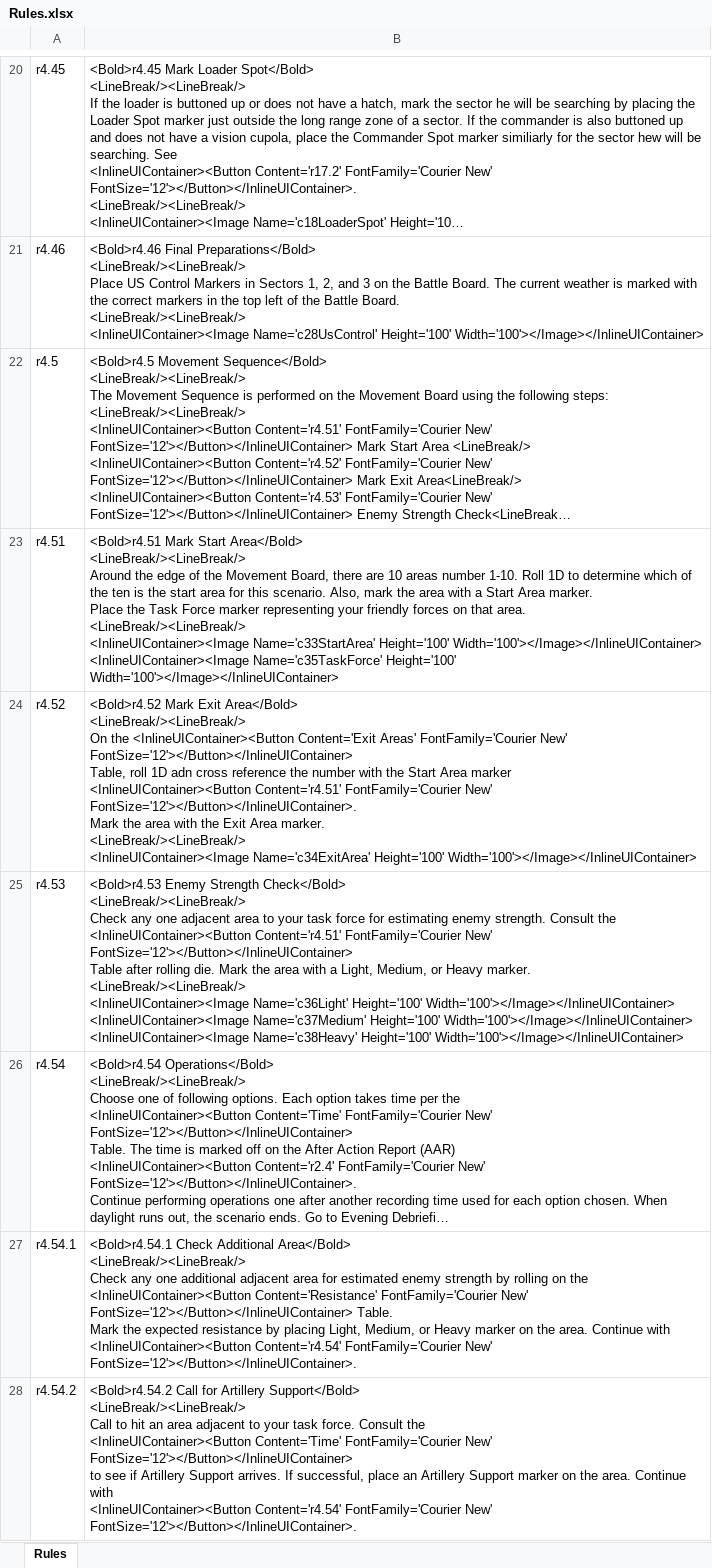
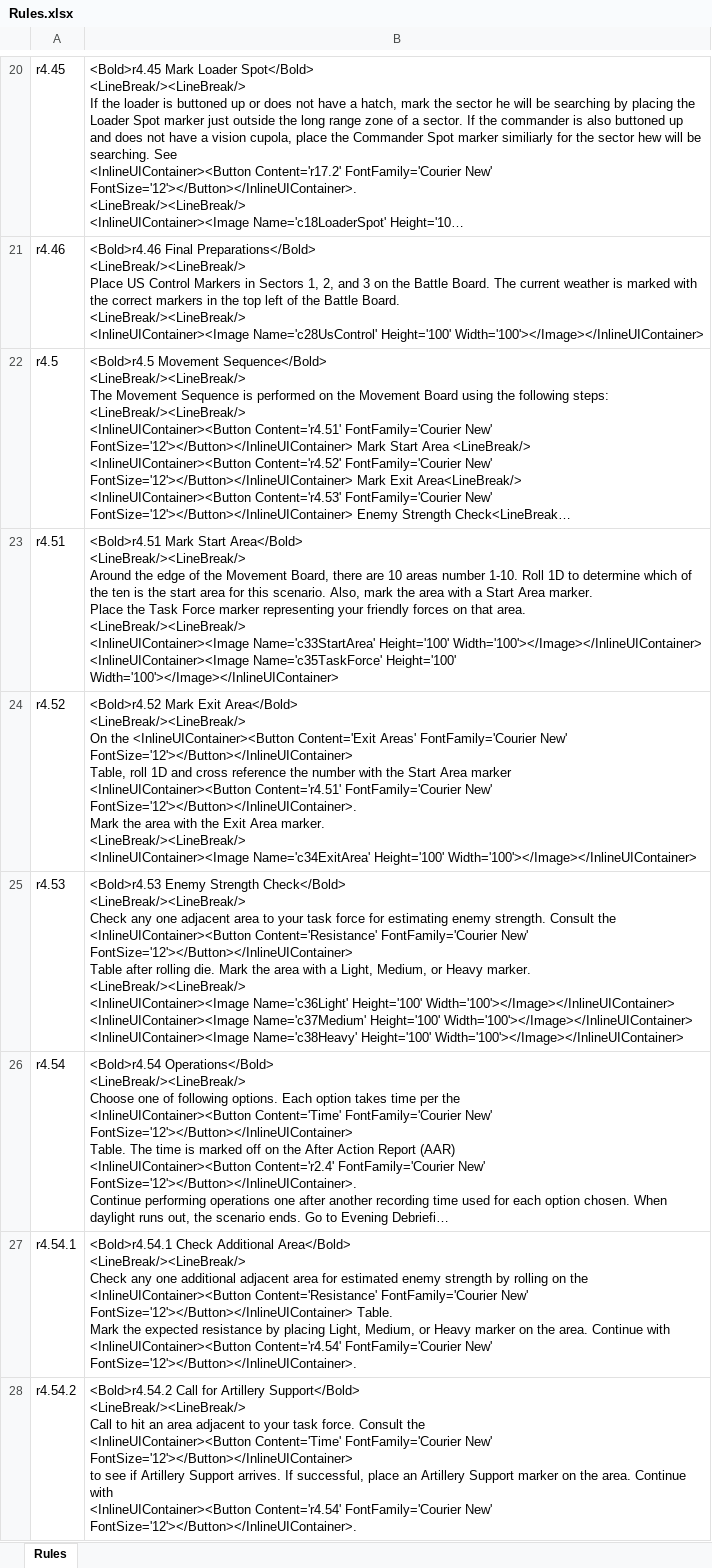
Before and after one commit to happysulla/PattonsBest, an Excel workbook: DesignDocs/Rules.xlsx, sheet Rules, drawn as a sheet; only a part is shown, gaps mark what is left out; long unchanged cells end in …; values as stored, in another font and other column widths than the file's, no borders; ↵ is a line break in a cell; the diff names each change by its address in the sheet, - before the commit and + after, or states it on an @@ line.

Commit message:
rules changes

```diff
--- a/DesignDocs/Rules.xlsx (sheet Rules)
+++ b/DesignDocs/Rules.xlsx (sheet Rules)
-B24: …roll 1D adn cross reference…
+B24: …roll 1D and cross reference…
-B25: …the ↵ <InlineUIContainer><Button Content='r4.51' FontFamily='Courier New'…
+B25: …the ↵ <InlineUIContainer><Button Content='Resistance' FontFamily='Courier New'…
```
Also changed, not shown: 1 other file.
